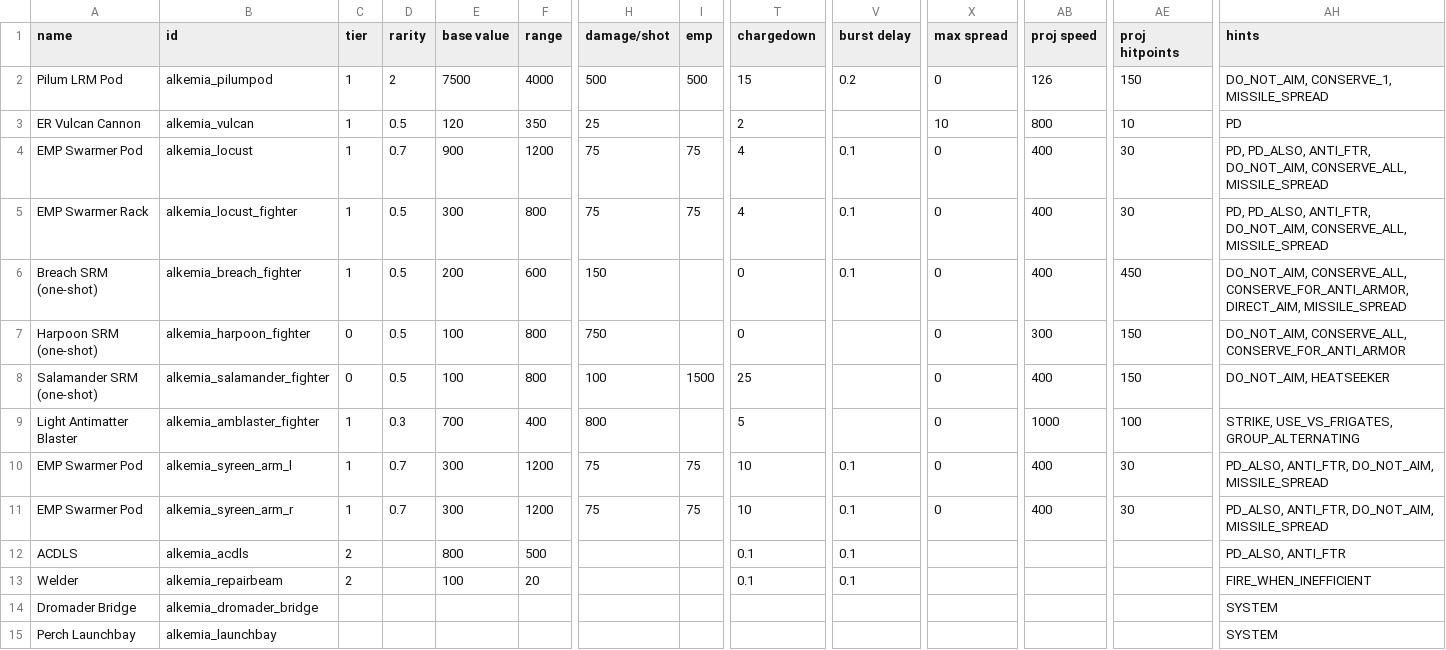
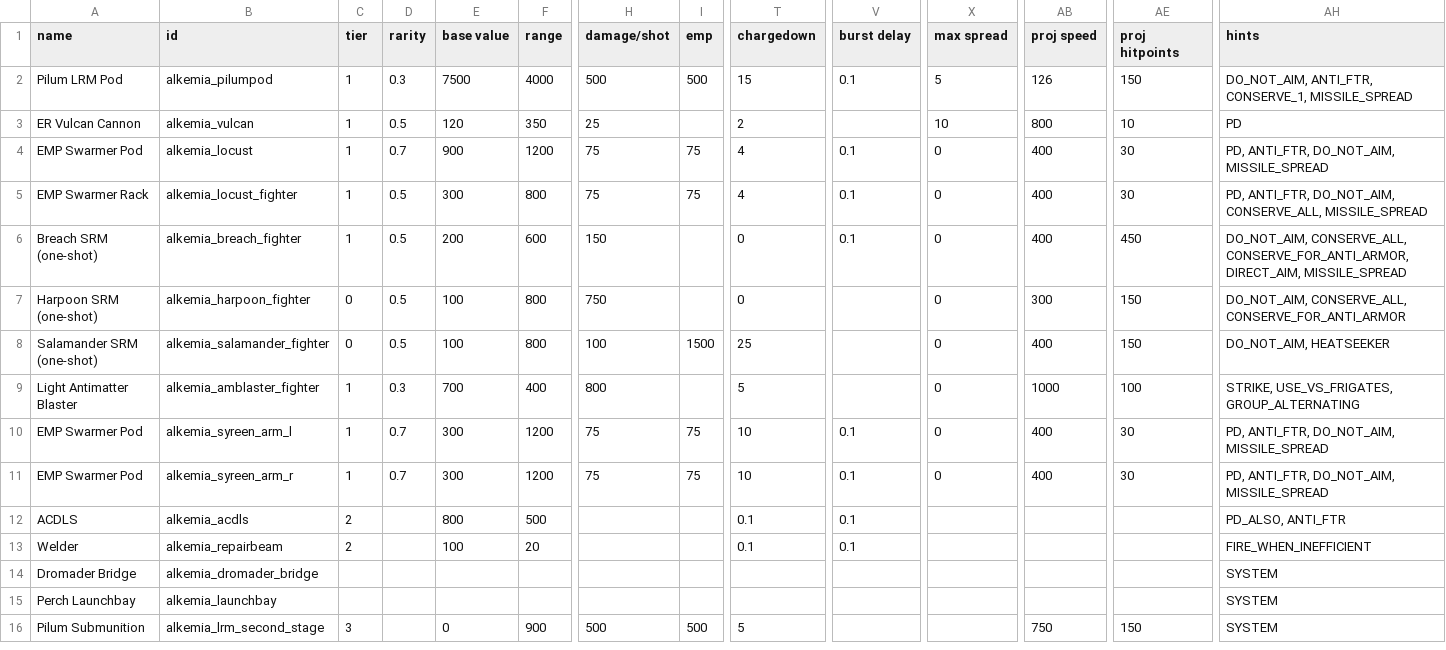
Before and after one commit to AlfredBroda/AlkemiaArmory, a CSV file: data/weapons/weapon_data.csv, drawn as a sheet; only a part is shown, gaps mark what is left out; rows hold the shown columns only; the diff names each change by its address in the sheet, - before the commit and + after, or states it on an @@ line.

Commit message:
Reworked Missile AIs

```diff
--- a/data/weapons/weapon_data.csv
+++ b/data/weapons/weapon_data.csv
-D2 (rarity): 2
+D2 (rarity): 0.3
-V2 (burst delay): 0.2
+V2 (burst delay): 0.1
-X2 (max spread): 0
+X2 (max spread): 5
-AH2 (hints): DO_NOT_AIM, CONSERVE_1, MISSILE_SPREAD
+AH2 (hints): DO_NOT_AIM, ANTI_FTR, CONSERVE_1, MISSILE_SPREAD
-AH4 (hints): PD, PD_ALSO, ANTI_FTR, DO_NOT_AIM, CONSERVE_ALL, MISSILE_SPREAD
+AH4 (hints): PD, ANTI_FTR, DO_NOT_AIM, MISSILE_SPREAD
-AH5 (hints): PD, PD_ALSO, ANTI_FTR, DO_NOT_AIM,…
+AH5 (hints): PD, ANTI_FTR, DO_NOT_AIM,…
-AH10:AH11 (hints): PD_ALSO, ANTI_FTR, DO_NOT_AIM, MISSILE_SPREAD
+AH10:AH11 (hints): PD, ANTI_FTR, DO_NOT_AIM, MISSILE_SPREAD
+row 16: Pilum Submunition | alkemia_lrm_second_stage | 3 |  | 0 | 900 | 500 | 500 | 5 |  |  | 750 | 150 | SYSTEM
```
Also changed, not shown: 15 other files.
